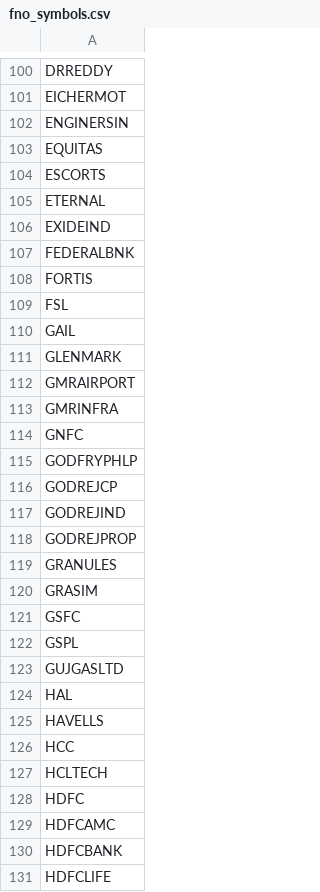
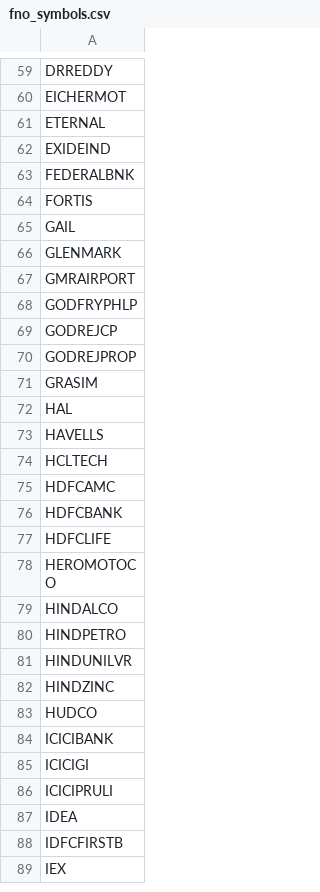
Before and after one commit to harshlearn001/CANDLE-LAB, a CSV file: config/fno_symbols.csv, drawn as a sheet; only a part is shown, gaps mark what is left out; the shorter side is filled out with more unchanged rows; the diff covers the shown part only.

```diff
--- a/config/fno_symbols.csv
+++ b/config/fno_symbols.csv
@@ -101,5 +60,2 @@ DRREDDY
 EICHERMOT
-ENGINERSIN
-EQUITAS
-ESCORTS
 ETERNAL
@@ -108,3 +64,2 @@ FEDERALBNK
 FORTIS
-FSL
 GAIL
@@ -112,18 +67,9 @@ GLENMARK
 GMRAIRPORT
-GMRINFRA
-GNFC
 GODFRYPHLP
 GODREJCP
-GODREJIND
 GODREJPROP
-GRANULES
 GRASIM
-GSFC
-GSPL
-GUJGASLTD
 HAL
 HAVELLS
-HCC
 HCLTECH
-HDFC
 HDFCAMC
```
Also changed, not shown: 135 removed rows elsewhere in this file, 28 other files.
